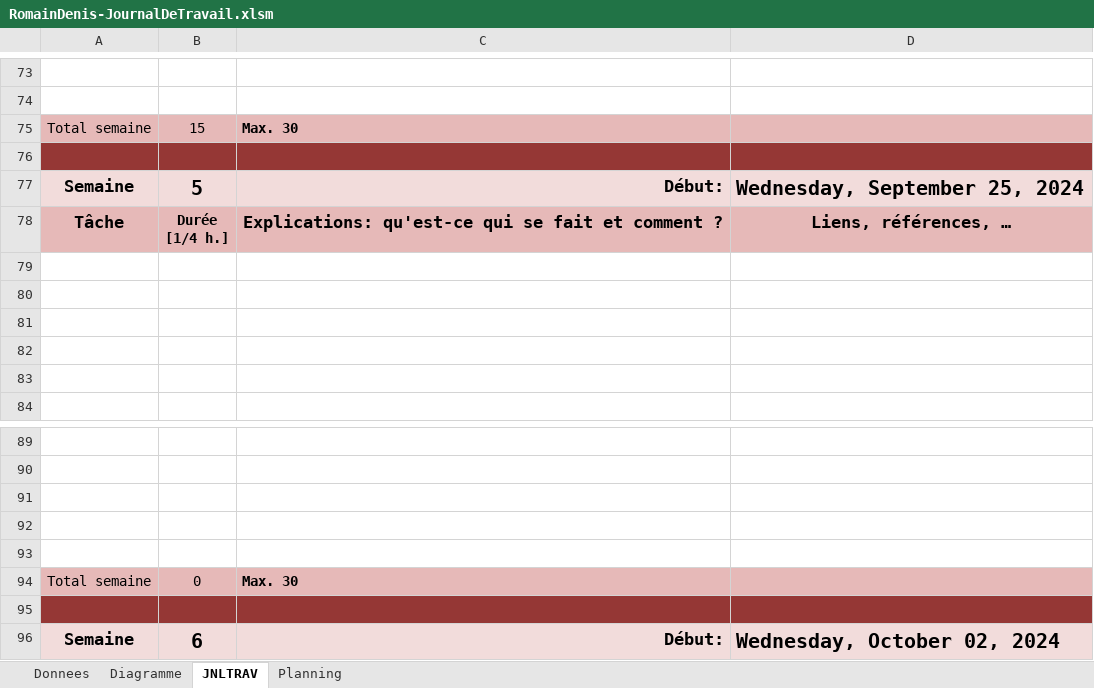
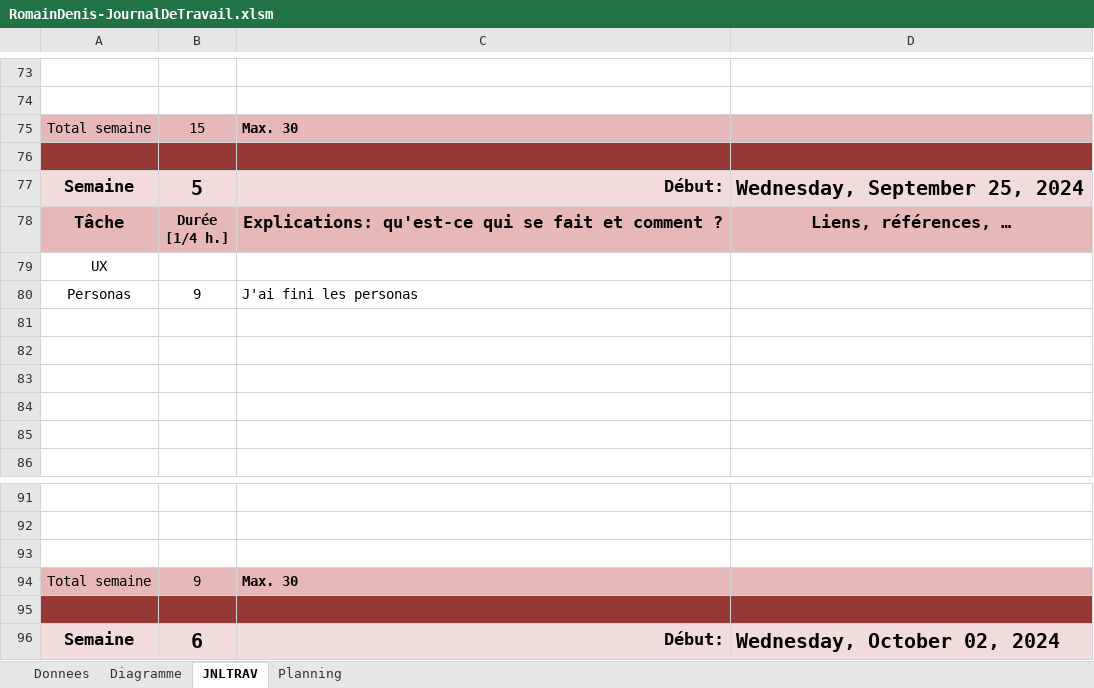
Before and after one commit to romaindenis1/SHOOTMEUP, an Excel workbook: Documentation/RomainDenis-JournalDeTravail.xlsm, sheet JNLTRAV, drawn as a sheet; only a part is shown, gaps mark what is left out; values as stored, in another font and other column widths than the file's, no borders; charts and pictures not drawn; removed rows and columns are numbered as before the commit, all else as after; the diff names each change by its address in the sheet, - before the commit and + after, or states it on an @@ line.

Commit message:
Commit curchod 5
J'ai fait les personas

```diff
--- a/Documentation/RomainDenis-JournalDeTravail.xlsm (sheet JNLTRAV)
+++ b/Documentation/RomainDenis-JournalDeTravail.xlsm (sheet JNLTRAV)
+row 79: UX
+row 80: Personas | 9 | J'ai fini les personas
-row 92: (empty)
-row 93: (empty)
-B94: 0
+B94: 9
```
Also changed, not shown: charts or pictures, 1 other file.
